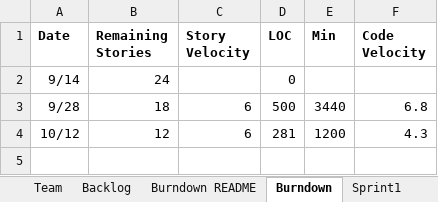
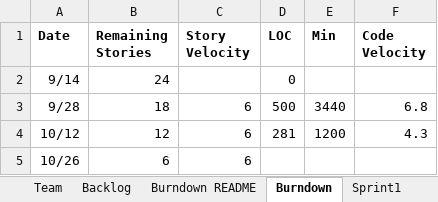
Before and after one commit to Lianghai-Yang/CS555-Agille-Methods, an Excel workbook: TeamYYZReport.xlsx, sheet Burndown, drawn as a sheet; values as stored, in another font and other column widths than the file's, no borders; charts and pictures not drawn; the diff names each change by its address in the sheet, - before the commit and + after, or states it on an @@ line.

```diff
--- a/TeamYYZReport.xlsx (sheet Burndown)
+++ b/TeamYYZReport.xlsx (sheet Burndown)
+row 5: 10/26 | 6 | 6
```
Also changed, not shown: sheet Sprint4, sheet Backlog, sheet Sprint3, sheet Stories, charts or pictures.
